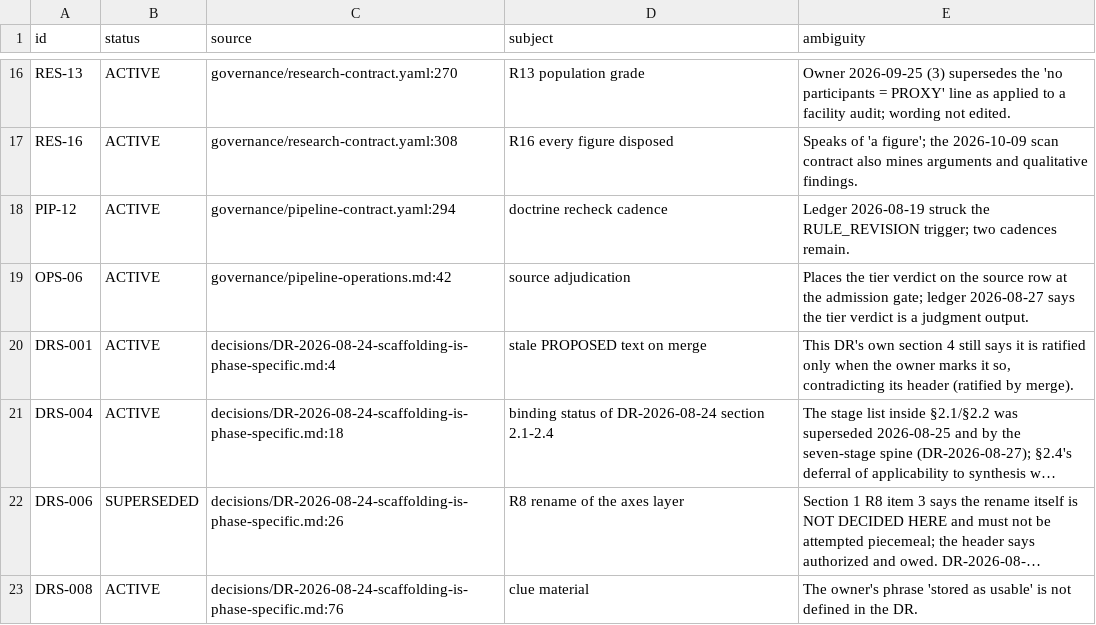
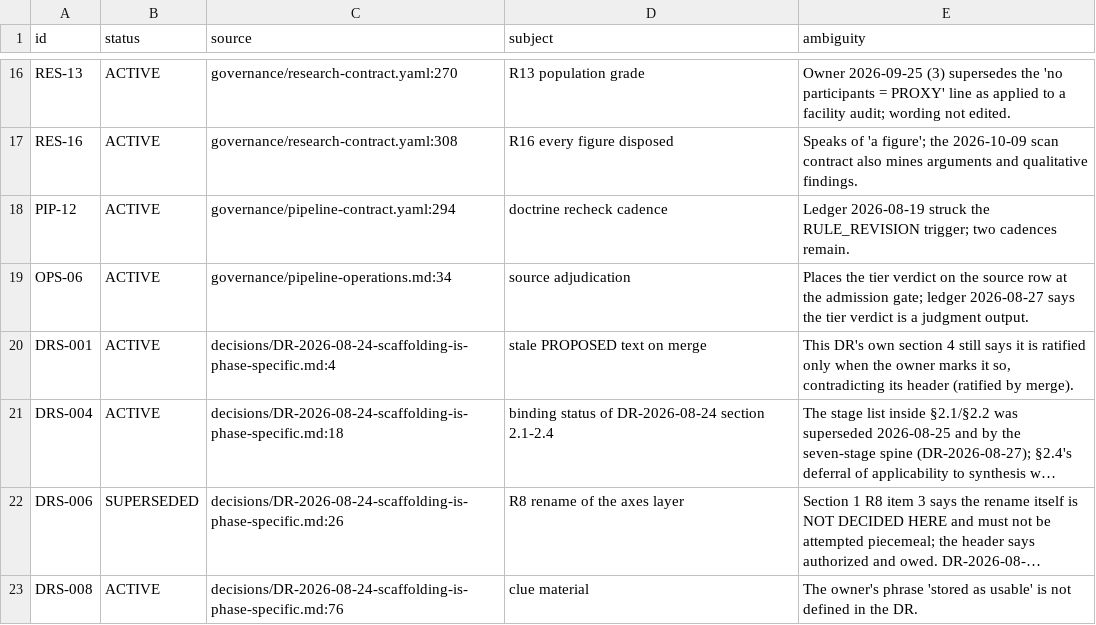
Before and after one commit to jordanelias/guidebook, a TSV file: workplan/pipeline-state-graph/AMBIGUITIES.tsv, drawn as a sheet; only a part is shown, gaps mark what is left out; long unchanged cells end in ….

```diff
--- a/workplan/pipeline-state-graph/AMBIGUITIES.tsv
+++ b/workplan/pipeline-state-graph/AMBIGUITIES.tsv
@@ -18,3 +18,3 @@ RES-16	ACTIVE	governance/research-contract.yaml:308	R16 every figure disposed	Sp
 PIP-12	ACTIVE	governance/pipeline-contract.yaml:294	doctrine recheck cadence	Ledger 2026-08-19 struck the RULE_REVISION trigger; two cadences remain.
-OPS-06	ACTIVE	governance/pipeline-operations.md:42	source adjudication	Places the tier verdict on the source row at the admission gate; ledger 2026-08-27 says the tier verdict is a judgment output.
+OPS-06	ACTIVE	governance/pipeline-operations.md:34	source adjudication	Places the tier verdict on the source row at the admission gate; ledger 2026-08-27 says the tier verdict is a judgment output.
 DRS-001	ACTIVE	decisions/DR-2026-08-24-scaffolding-is-phase-specific.md:4	stale PROPOSED text on merge	This DR's own section 4 still says it is ratified only when the owner marks it so, contradicting its header (ratified by merge).
```
Also changed, not shown: workplan/pipeline-state-graph/ATOMS.tsv, 17 other files.
